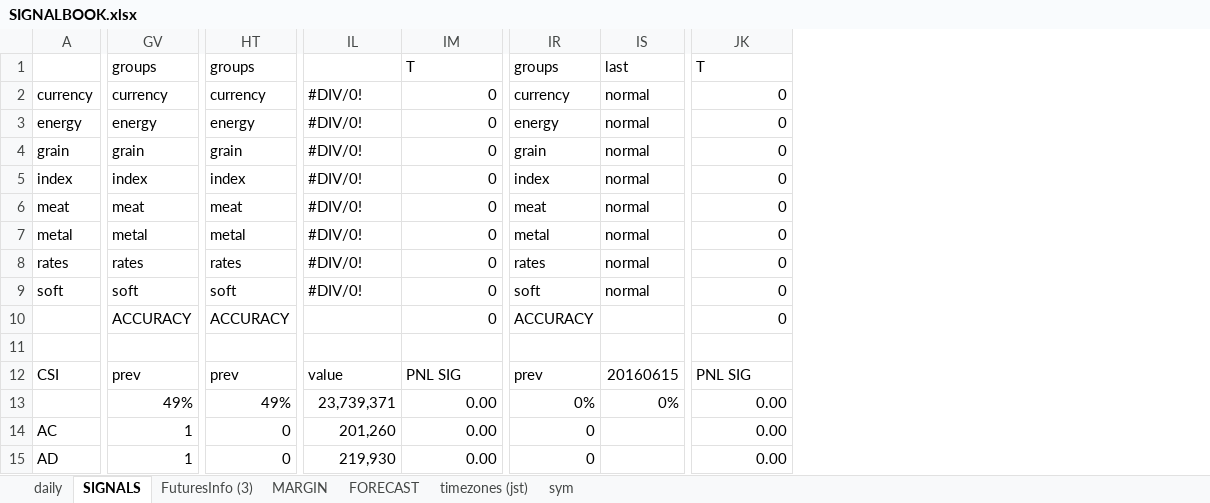
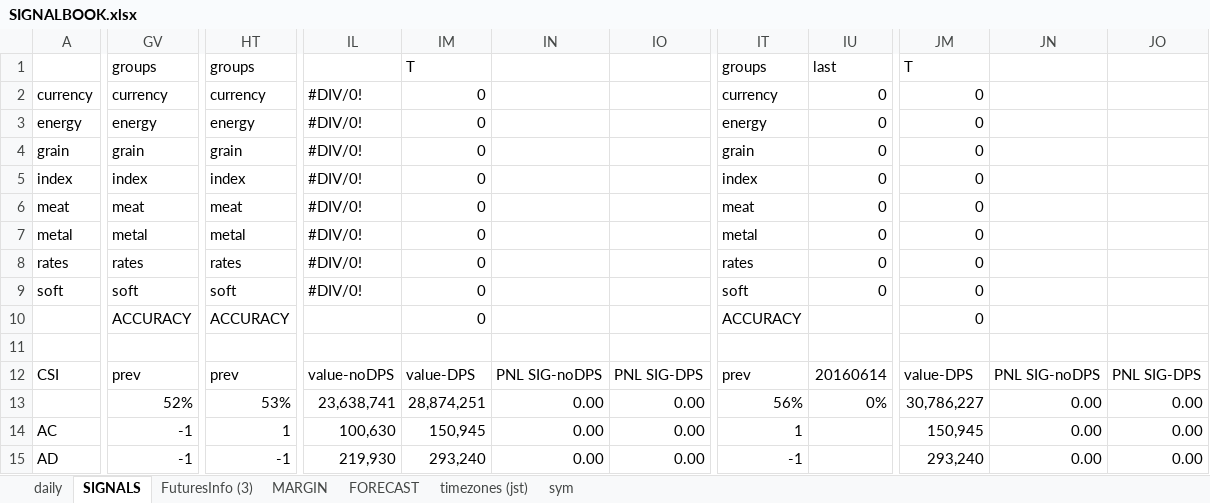
Before and after one commit to hasakura511/ML-TSDP, an Excel workbook: data/systems/SIGNALBOOK.xlsx, sheet SIGNALS, drawn as a sheet; only a part is shown, gaps mark what is left out; values as stored, in another font and other column widths than the file's, no cell formats; conditional formats not drawn; removed rows and columns are numbered as before the commit, all else as after; the diff covers the shown part only; the diff names each change by its address in the sheet, - before the commit and + after, or states it on an @@ line.

Commit message:
data

```diff
--- a/data/systems/SIGNALBOOK.xlsx (sheet SIGNALS)
+++ b/data/systems/SIGNALBOOK.xlsx (sheet SIGNALS)
+column IM, rows 1-15: T | 0 | 0 | 0 | 0 | 0 | 0 | 0 | 0 | 0 |  | value-DPS | 28,874,251 | 150,945 | 293,240
+column IN, rows 12-15: PNL SIG-noDPS | 0.00 | 0.00 | 0.00
-column IR, rows 1-15: groups | currency | energy | grain | index | meat | metal | rates | soft | ACCURACY |  | prev | 0% | 0 | 0
-column IS, rows 1-13: last | normal | normal | normal | normal | normal | normal | normal | normal |  |  | 20160615 | 0%
+column IT, rows 1-15: groups | currency | energy | grain | index | meat | metal | rates | soft | ACCURACY |  | prev | 56% | 1 | -1
+column IU, rows 1-13: last | 0 | 0 | 0 | 0 | 0 | 0 | 0 | 0 |  |  | 20160614 | 0%
+column JM, rows 1-15: T | 0 | 0 | 0 | 0 | 0 | 0 | 0 | 0 | 0 |  | value-DPS | 30,786,227 | 150,945 | 293,240
+column JN, rows 12-15: PNL SIG-noDPS | 0.00 | 0.00 | 0.00
-IO1: T
+IO1: (empty)
-JO1: T
+JO1: (empty)
-IO2:IO10: 0
+IO2:IO10: (empty)
-JO2:JO10: 0
+JO2:JO10: (empty)
-IL12: value
+IL12: value-noDPS
-IO12: PNL SIG
+IO12: PNL SIG-DPS
-JO12: PNL SIG
+JO12: PNL SIG-DPS
-GV13: 49%
+GV13: 52%
-HT13: 49%
+HT13: 53%
-IL13: 23,739,371
+IL13: 23,638,741
-GV14:GV15: 1
+GV14:GV15: -1
-HT14: 0
+HT14: 1
-IL14: 201,260
+IL14: 100,630
-HT15: 0
+HT15: -1
```
Also changed, not shown: 286 edited cells elsewhere in this sheet, sheet daily, cell formats, formulas that keep their value, 1 other file.
